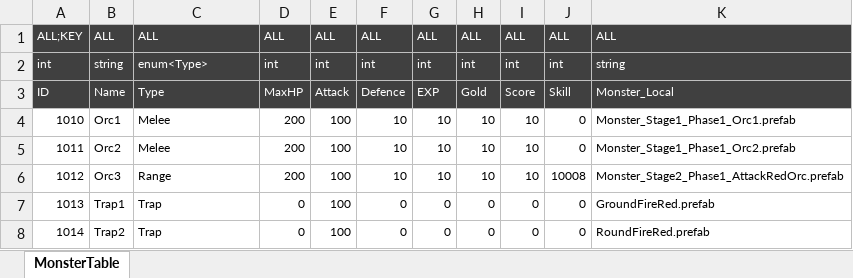
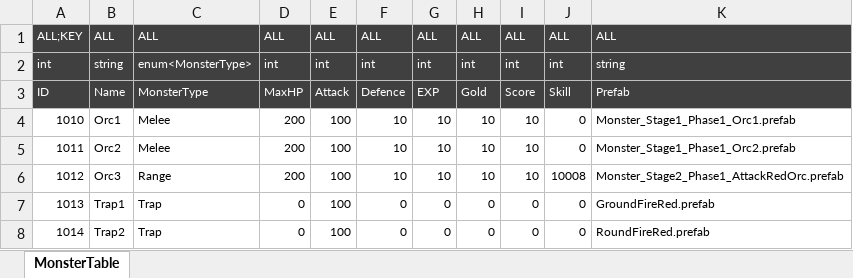
Before and after one commit to Reodit/Project_Advence, an Excel workbook: Assets/ExcelDatas/MonsterData.xlsx, sheet MonsterTable, drawn as a sheet; values as stored, in another font and other column widths than the file's, no borders; table styles not drawn; the diff names each change by its address in the sheet, - before the commit and + after, or states it on an @@ line.

Commit message:
[양선욱] 몬스터 테이블 수정
[양선욱] 몬스터 테이블 수정

```diff
--- a/Assets/ExcelDatas/MonsterData.xlsx (sheet MonsterTable)
+++ b/Assets/ExcelDatas/MonsterData.xlsx (sheet MonsterTable)
-C2: enum<Type>
+C2: enum<MonsterType>
-C3: Type
+C3: MonsterType
-K3: Monster_Local
+K3: Prefab
```
